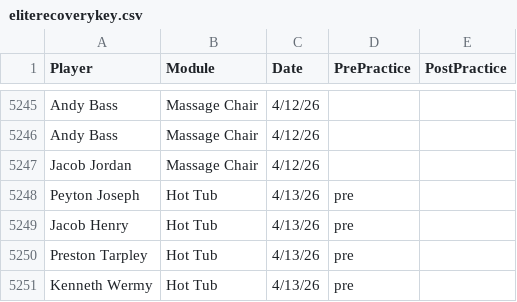
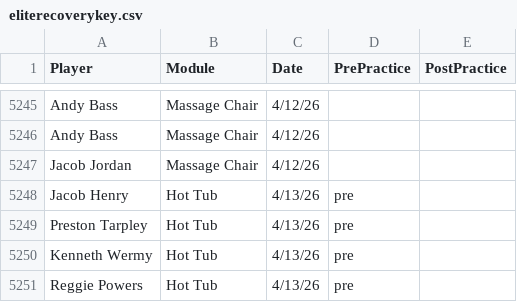
Before and after one commit to emmettj634-png/recovery-dashboard, a CSV file: eliterecoverykey.csv, drawn as a sheet; only a part is shown, gaps mark what is left out; the shorter side is filled out with more unchanged rows; the diff names each change by its address in the sheet, - before the commit and + after, or states it on an @@ line.

Commit message:
Update eliterecoverykey.csv

```diff
--- a/eliterecoverykey.csv
+++ b/eliterecoverykey.csv
-row 5248: Peyton Joseph | Hot Tub | 4/13/26 | pre
```
